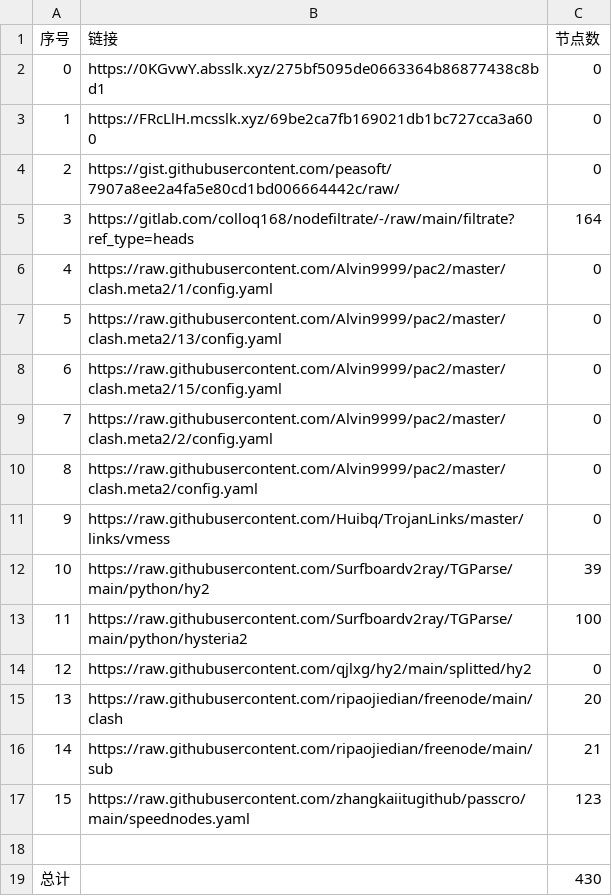
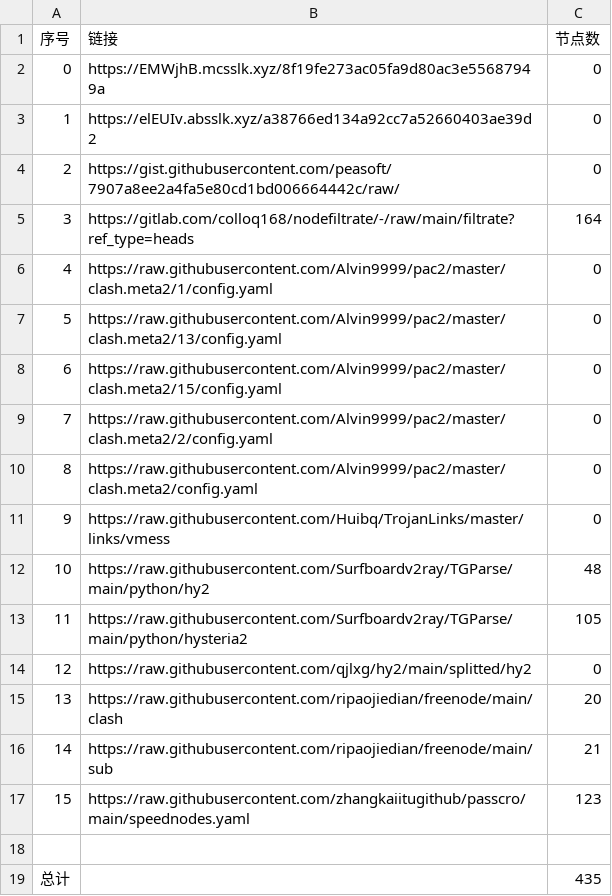
Before and after one commit to a56296909/NoMoreWalls, a CSV file: list_result.csv, drawn as a sheet.

```diff
--- a/list_result.csv
+++ b/list_result.csv
@@ -1,4 +1,4 @@
 序号,链接,节点数
-0,https://0KGvwY.absslk.xyz/275bf5095de0663364b86877438c8bd1,0
-1,https://FRcLlH.mcsslk.xyz/69be2ca7fb169021db1bc727cca3a600,0
+0,https://EMWjhB.mcsslk.xyz/8f19fe273ac05fa9d80ac3e55687949a,0
+1,https://elEUIv.absslk.xyz/a38766ed134a92cc7a52660403ae39d2,0
 2,https://gist.githubusercontent.com/peasoft/7907a8ee2a4fa5e80cd1bd006664442c/raw/,0
@@ -11,4 +11,4 @@
 9,https://raw.githubusercontent.com/Huibq/TrojanLinks/master/links/vmess,0
-10,https://raw.githubusercontent.com/Surfboardv2ray/TGParse/main/python/hy2,39
-11,https://raw.githubusercontent.com/Surfboardv2ray/TGParse/main/python/hysteria2,100
+10,https://raw.githubusercontent.com/Surfboardv2ray/TGParse/main/python/hy2,48
+11,https://raw.githubusercontent.com/Surfboardv2ray/TGParse/main/python/hysteria2,105
 12,https://raw.githubusercontent.com/qjlxg/hy2/main/splitted/hy2,0
@@ -18,2 +18,2 @@
 
-总计,,430
+总计,,435
```
Also changed, not shown: 7 other files.
